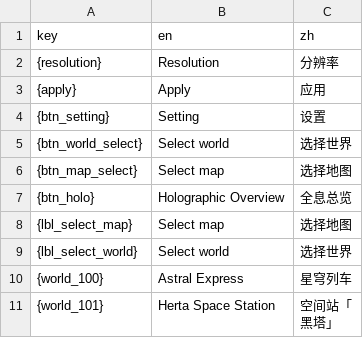
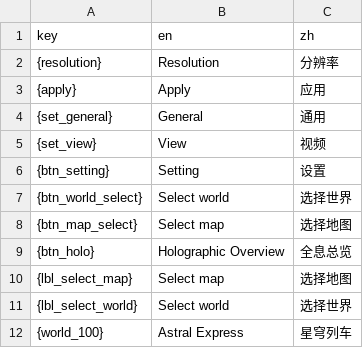
Before and after one commit to XYY-Studio/StarRail-Map, a CSV file: Resource/data/language/i18n.csv, drawn as a sheet; only a part is shown; the shorter side is filled out with more unchanged rows; the diff names each change by its address in the sheet, - before the commit and + after, or states it on an @@ line.

```diff
--- a/Resource/data/language/i18n.csv
+++ b/Resource/data/language/i18n.csv
+row 4: {set_general} | General | 通用
+row 5: {set_view} | View | 视频
```
Also changed, not shown: 2 other files.
